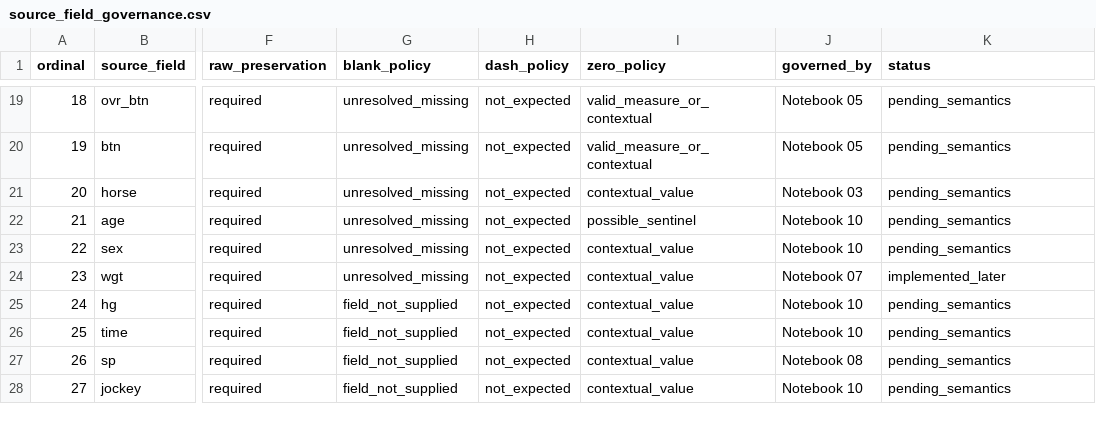
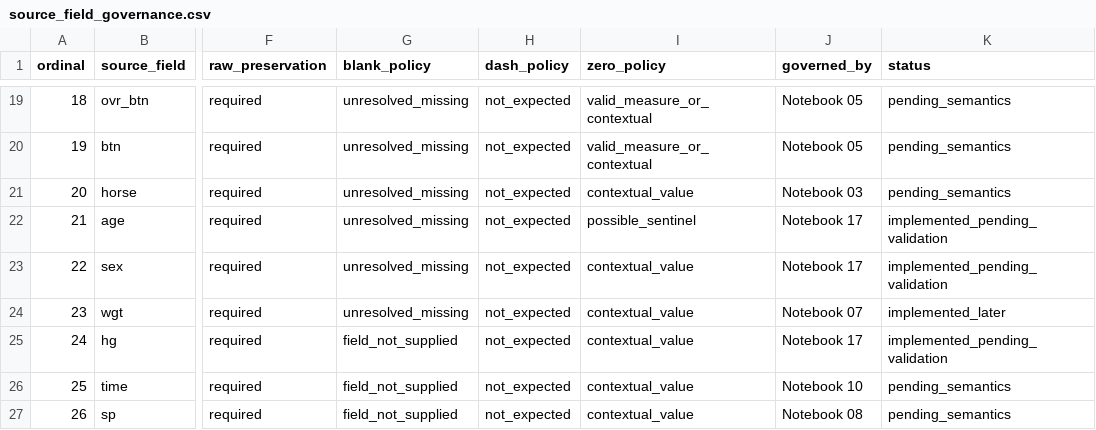
Before and after one commit to rjmac22/inside-rails-horse-racing, a CSV file: data/reference/source_field_governance.csv, drawn as a sheet; only a part is shown, gaps mark what is left out; the shorter side is filled out with more unchanged rows; the diff names each change by its address in the sheet, - before the commit and + after, or states it on an @@ line.

Commit message:
Govern age sex and headgear fields from Notebook 17

```diff
--- a/data/reference/source_field_governance.csv
+++ b/data/reference/source_field_governance.csv
-J22:J23 (governed_by): Notebook 10
+J22:J23 (governed_by): Notebook 17
-K22:K23 (status): pending_semantics
+K22:K23 (status): implemented_pending_validation
-J25 (governed_by): Notebook 10
+J25 (governed_by): Notebook 17
-K25 (status): pending_semantics
+K25 (status): implemented_pending_validation
```
